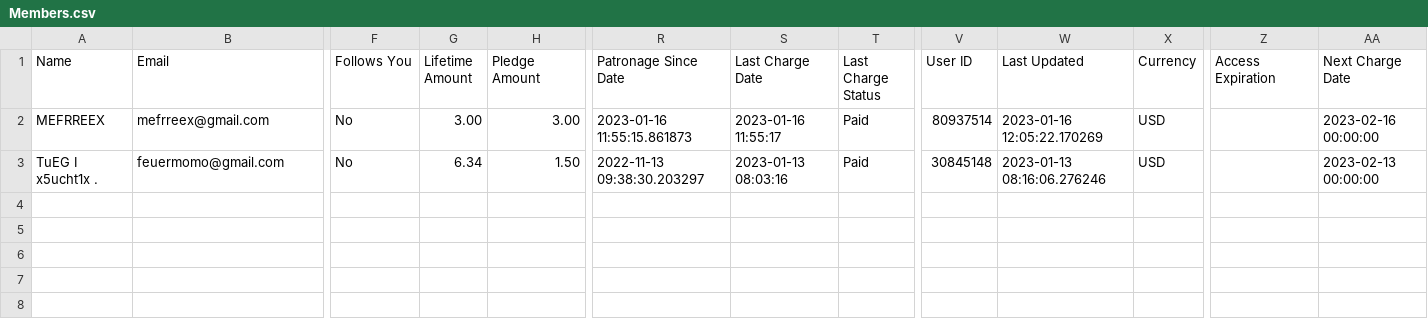
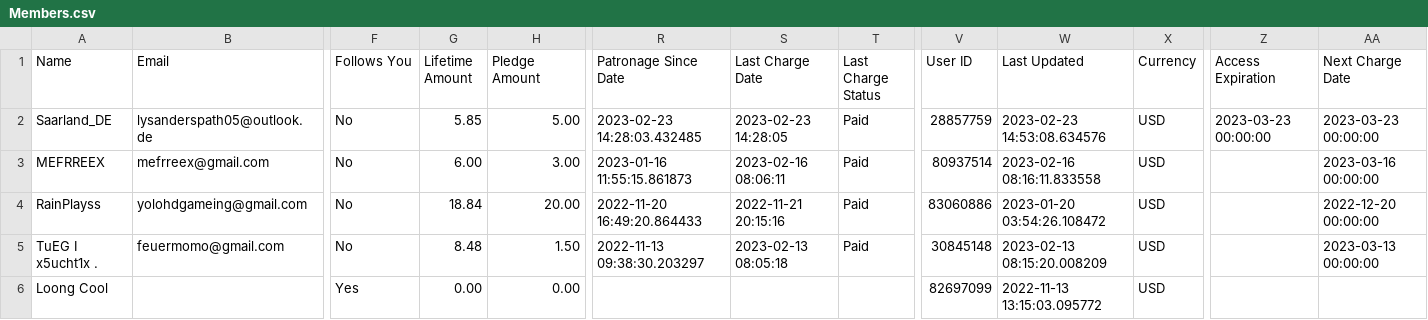
Before and after one commit to PowerNukkitX/PNX-WebAPP, a CSV file: Index/src/main/web/data/Members.csv, drawn as a sheet; only a part is shown, gaps mark what is left out; addresses are those after the commit; rows hold the shown columns only; the diff names each change by its address in the sheet, - before the commit and + after, or states it on an @@ line.

```diff
--- a/Index/src/main/web/data/Members.csv
+++ b/Index/src/main/web/data/Members.csv
+row 2: Saarland_DE | lysanderspath05@outlook.de | No | 5.85 | 5.00 | 2023-02-23 14:28:03.432485 | 2023-02-23 14:28:05 | Paid | 28857759 | 2023-02-23 14:53:08.634576 | USD | 2023-03-23 00:00:00 | 2023-03-23 00:00:00
-G3 (Lifetime Amount): 3.00
+G3 (Lifetime Amount): 6.00
-S3 (Last Charge Date): 2023-01-16 11:55:17
+S3 (Last Charge Date): 2023-02-16 08:06:11
-W3 (Last Updated): 2023-01-16 12:05:22.170269
+W3 (Last Updated): 2023-02-16 08:16:11.833558
-AA3 (Next Charge Date): 2023-02-16 00:00:00
+AA3 (Next Charge Date): 2023-03-16 00:00:00
+row 4: RainPlayss | yolohdgameing@gmail.com | No | 18.84 | 20.00 | 2022-11-20 16:49:20.864433 | 2022-11-21 20:15:16 | Paid | 83060886 | 2023-01-20 03:54:26.108472 | USD |  | 2022-12-20 00:00:00
-G5 (Lifetime Amount): 6.34
+G5 (Lifetime Amount): 8.48
-S5 (Last Charge Date): 2023-01-13 08:03:16
+S5 (Last Charge Date): 2023-02-13 08:05:18
-W5 (Last Updated): 2023-01-13 08:16:06.276246
+W5 (Last Updated): 2023-02-13 08:15:20.008209
-AA5 (Next Charge Date): 2023-02-13 00:00:00
+AA5 (Next Charge Date): 2023-03-13 00:00:00
+row 6: Loong Cool |  | Yes | 0.00 | 0.00 |  |  |  | 82697099 | 2022-11-13 13:15:03.095772 | USD
```
Also changed, not shown: 2 other files.
